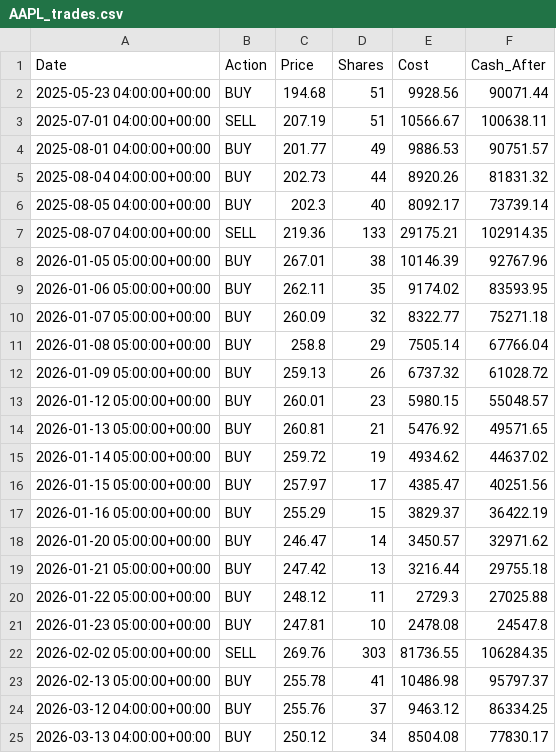
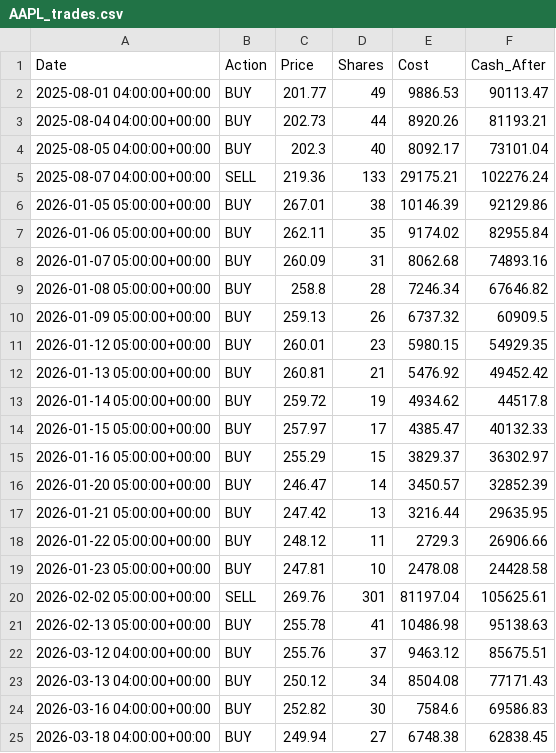
Before and after one commit to pasiuvi/agentic-trading-system, a CSV file: output/AAPL_trades.csv, drawn as a sheet; only a part is shown; the diff covers the shown part only.

```diff
--- a/output/AAPL_trades.csv
+++ b/output/AAPL_trades.csv
@@ -1,25 +1,25 @@
 Date,Action,Price,Shares,Cost,Cash_After
-2025-05-23 04:00:00+00:00,BUY,194.68,51,9928.56,90071.44
-2025-07-01 04:00:00+00:00,SELL,207.19,51,10566.67,100638.11
-2025-08-01 04:00:00+00:00,BUY,201.77,49,9886.53,90751.57
-2025-08-04 04:00:00+00:00,BUY,202.73,44,8920.26,81831.32
-2025-08-05 04:00:00+00:00,BUY,202.3,40,8092.17,73739.14
-2025-08-07 04:00:00+00:00,SELL,219.36,133,29175.21,102914.35
-2026-01-05 05:00:00+00:00,BUY,267.01,38,10146.39,92767.96
-2026-01-06 05:00:00+00:00,BUY,262.11,35,9174.02,83593.95
-2026-01-07 05:00:00+00:00,BUY,260.09,32,8322.77,75271.18
-2026-01-08 05:00:00+00:00,BUY,258.8,29,7505.14,67766.04
-2026-01-09 05:00:00+00:00,BUY,259.13,26,6737.32,61028.72
-2026-01-12 05:00:00+00:00,BUY,260.01,23,5980.15,55048.57
-2026-01-13 05:00:00+00:00,BUY,260.81,21,5476.92,49571.65
-2026-01-14 05:00:00+00:00,BUY,259.72,19,4934.62,44637.02
-2026-01-15 05:00:00+00:00,BUY,257.97,17,4385.47,40251.56
-2026-01-16 05:00:00+00:00,BUY,255.29,15,3829.37,36422.19
-2026-01-20 05:00:00+00:00,BUY,246.47,14,3450.57,32971.62
-2026-01-21 05:00:00+00:00,BUY,247.42,13,3216.44,29755.18
-2026-01-22 05:00:00+00:00,BUY,248.12,11,2729.3,27025.88
-2026-01-23 05:00:00+00:00,BUY,247.81,10,2478.08,24547.8
-2026-02-02 05:00:00+00:00,SELL,269.76,303,81736.55,106284.35
-2026-02-13 05:00:00+00:00,BUY,255.78,41,10486.98,95797.37
-2026-03-12 04:00:00+00:00,BUY,255.76,37,9463.12,86334.25
-2026-03-13 04:00:00+00:00,BUY,250.12,34,8504.08,77830.17
+2025-08-01 04:00:00+00:00,BUY,201.77,49,9886.53,90113.47
+2025-08-04 04:00:00+00:00,BUY,202.73,44,8920.26,81193.21
+2025-08-05 04:00:00+00:00,BUY,202.3,40,8092.17,73101.04
+2025-08-07 04:00:00+00:00,SELL,219.36,133,29175.21,102276.24
+2026-01-05 05:00:00+00:00,BUY,267.01,38,10146.39,92129.86
+2026-01-06 05:00:00+00:00,BUY,262.11,35,9174.02,82955.84
+2026-01-07 05:00:00+00:00,BUY,260.09,31,8062.68,74893.16
+2026-01-08 05:00:00+00:00,BUY,258.8,28,7246.34,67646.82
+2026-01-09 05:00:00+00:00,BUY,259.13,26,6737.32,60909.5
+2026-01-12 05:00:00+00:00,BUY,260.01,23,5980.15,54929.35
+2026-01-13 05:00:00+00:00,BUY,260.81,21,5476.92,49452.42
+2026-01-14 05:00:00+00:00,BUY,259.72,19,4934.62,44517.8
+2026-01-15 05:00:00+00:00,BUY,257.97,17,4385.47,40132.33
+2026-01-16 05:00:00+00:00,BUY,255.29,15,3829.37,36302.97
+2026-01-20 05:00:00+00:00,BUY,246.47,14,3450.57,32852.39
+2026-01-21 05:00:00+00:00,BUY,247.42,13,3216.44,29635.95
+2026-01-22 05:00:00+00:00,BUY,248.12,11,2729.3,26906.66
+2026-01-23 05:00:00+00:00,BUY,247.81,10,2478.08,24428.58
+2026-02-02 05:00:00+00:00,SELL,269.76,301,81197.04,105625.61
+2026-02-13 05:00:00+00:00,BUY,255.78,41,10486.98,95138.63
+2026-03-12 04:00:00+00:00,BUY,255.76,37,9463.12,85675.51
+2026-03-13 04:00:00+00:00,BUY,250.12,34,8504.08,77171.43
+2026-03-16 04:00:00+00:00,BUY,252.82,30,7584.6,69586.83
+2026-03-18 04:00:00+00:00,BUY,249.94,27,6748.38,62838.45
```
Also changed, not shown: 2 added rows elsewhere in this file, data/ETH-USD_data.csv, data/GOOGL_data.csv, 23 other files.
